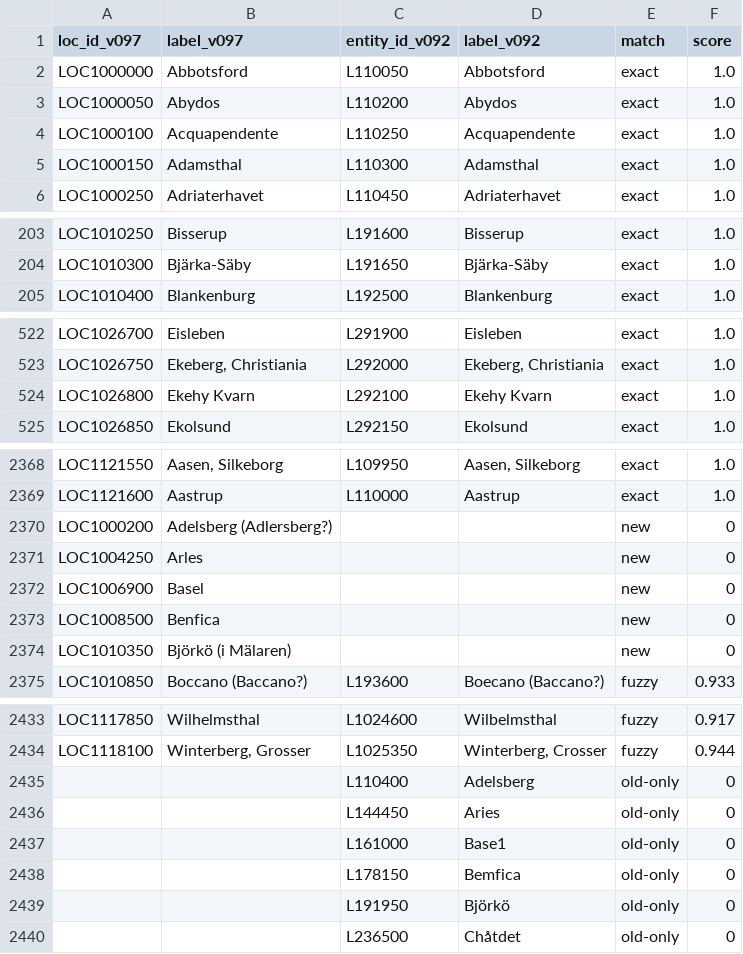
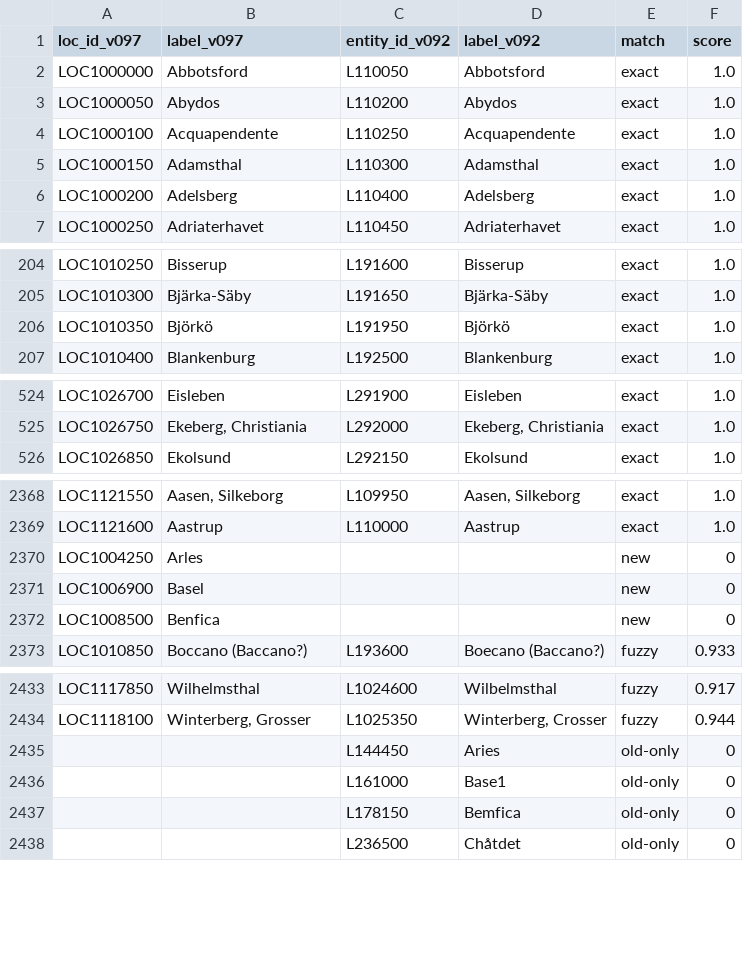
Before and after one commit to ogierMontanus/hca-open-repo, a CSV file: data/curated/place_v097_crosswalk.csv, drawn as a sheet; only a part is shown, gaps mark what is left out; removed rows and columns are numbered as before the commit, all else as after; the diff covers the shown part only; the diff names each change by its address in the sheet, - before the commit and + after, or states it on an @@ line.

```diff
--- a/data/curated/place_v097_crosswalk.csv
+++ b/data/curated/place_v097_crosswalk.csv
+row 6: LOC1000200 | Adelsberg | L110400 | Adelsberg | exact | 1.0
+row 206: LOC1010350 | Björkö | L191950 | Björkö | exact | 1.0
-row 524: LOC1026800 | Ekehy Kvarn | L292100 | Ekehy Kvarn | exact | 1.0
-row 2370: LOC1000200 | Adelsberg (Adlersberg?) |  |  | new | 0
-row 2374: LOC1010350 | Björkö (i Mälaren) |  |  | new | 0
-row 2435:  |  | L110400 | Adelsberg | old-only | 0
-row 2439:  |  | L191950 | Björkö | old-only | 0
```
Also changed, not shown: 4 added rows, 1 removed row and 6 edited cells elsewhere in this file, data/curated/collin_letters_place_match.csv, data/curated/steder_country_to_nation_da.csv, 41 other files.
